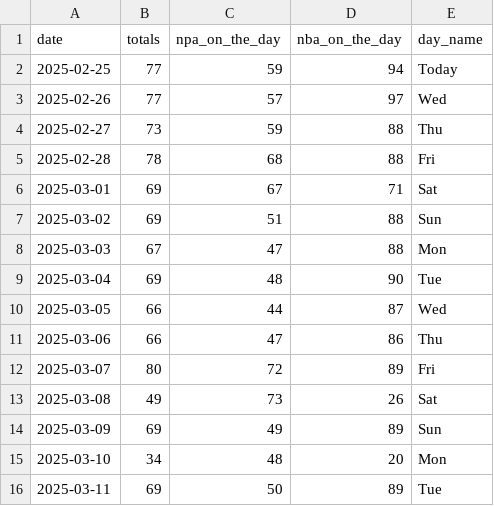
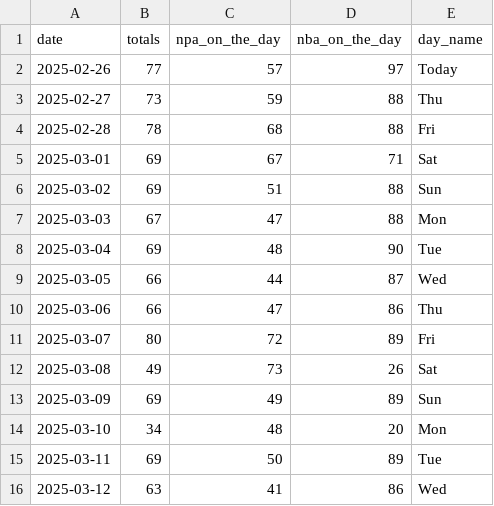
Before and after one commit to Barney-Jackson/maggie-app-data, a CSV file: app_data.csv, drawn as a sheet.

Commit message:
Updating event_table.csv

```diff
--- a/app_data.csv
+++ b/app_data.csv
@@ -1,4 +1,3 @@
 date,totals,npa_on_the_day,nba_on_the_day,day_name
-2025-02-25,77,59,94,Today
-2025-02-26,77,57,97,Wed
+2025-02-26,77,57,97,Today
 2025-02-27,73,59,88,Thu
@@ -16 +15,2 @@ date,totals,npa_on_the_day,nba_on_the_day,day_name
 2025-03-11,69,50,89,Tue
+2025-03-12,63,41,86,Wed
```
